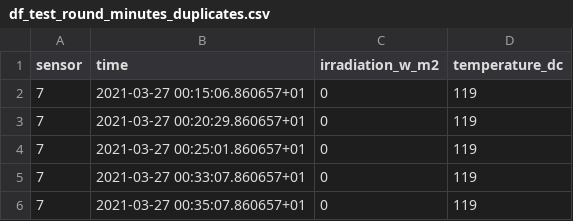
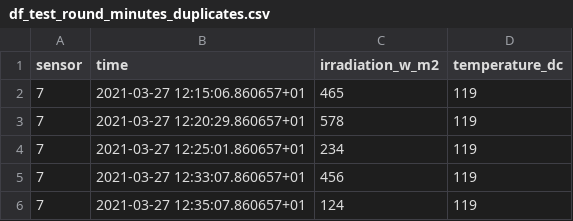
Before and after one commit to Som-Energia/plantmonitor, a CSV file: test_data/df_test_round_minutes_duplicates.csv, drawn as a sheet.

Commit message:
WIP use resample to fill holes and round

```diff
--- a/test_data/df_test_round_minutes_duplicates.csv
+++ b/test_data/df_test_round_minutes_duplicates.csv
@@ -1,6 +1,6 @@
 sensor;time;irradiation_w_m2;temperature_dc
-7;2021-03-27 00:15:06.860657+01;0;119
-7;2021-03-27 00:20:29.860657+01;0;119
-7;2021-03-27 00:25:01.860657+01;0;119
-7;2021-03-27 00:33:07.860657+01;0;119
-7;2021-03-27 00:35:07.860657+01;0;119
+7;2021-03-27 12:15:06.860657+01;465;119
+7;2021-03-27 12:20:29.860657+01;578;119
+7;2021-03-27 12:25:01.860657+01;234;119
+7;2021-03-27 12:33:07.860657+01;456;119
+7;2021-03-27 12:35:07.860657+01;124;119
```
Also changed, not shown: 3 other files.
